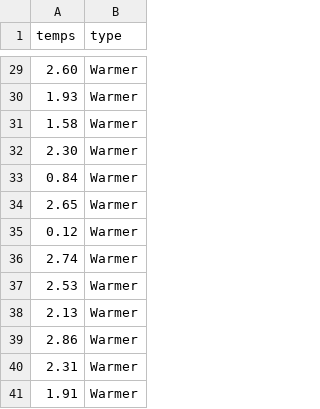
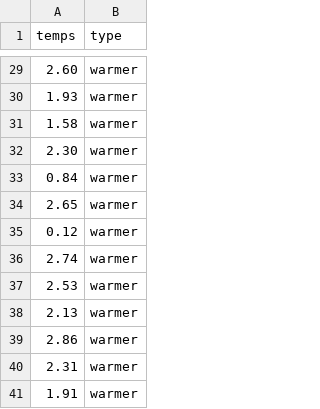
Before and after one commit to jtr13/1201, a CSV file: Devore9e_Final_Datasets/CSV/CH01/ex01-46.csv, drawn as a sheet; only a part is shown, gaps mark what is left out; the diff covers the shown part only.

```diff
--- a/Devore9e_Final_Datasets/CSV/CH01/ex01-46.csv
+++ b/Devore9e_Final_Datasets/CSV/CH01/ex01-46.csv
@@ -29,13 +29,13 @@ temps,type
-2.60,Warmer
-1.93,Warmer
-1.58,Warmer
-2.30,Warmer
-0.84,Warmer
-2.65,Warmer
-0.12,Warmer
-2.74,Warmer
-2.53,Warmer
-2.13,Warmer
-2.86,Warmer
-2.31,Warmer
-1.91,Warmer
+2.60,warmer
+1.93,warmer
+1.58,warmer
+2.30,warmer
+0.84,warmer
+2.65,warmer
+0.12,warmer
+2.74,warmer
+2.53,warmer
+2.13,warmer
+2.86,warmer
+2.31,warmer
+1.91,warmer
```
Also changed, not shown: 27 edited cells elsewhere in this file.
